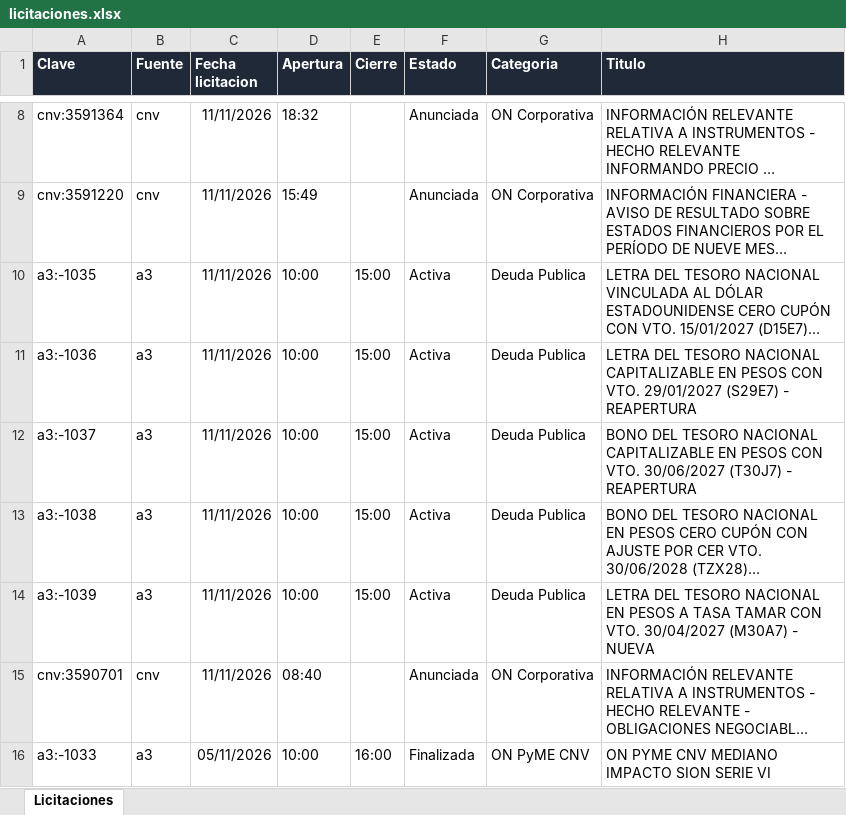
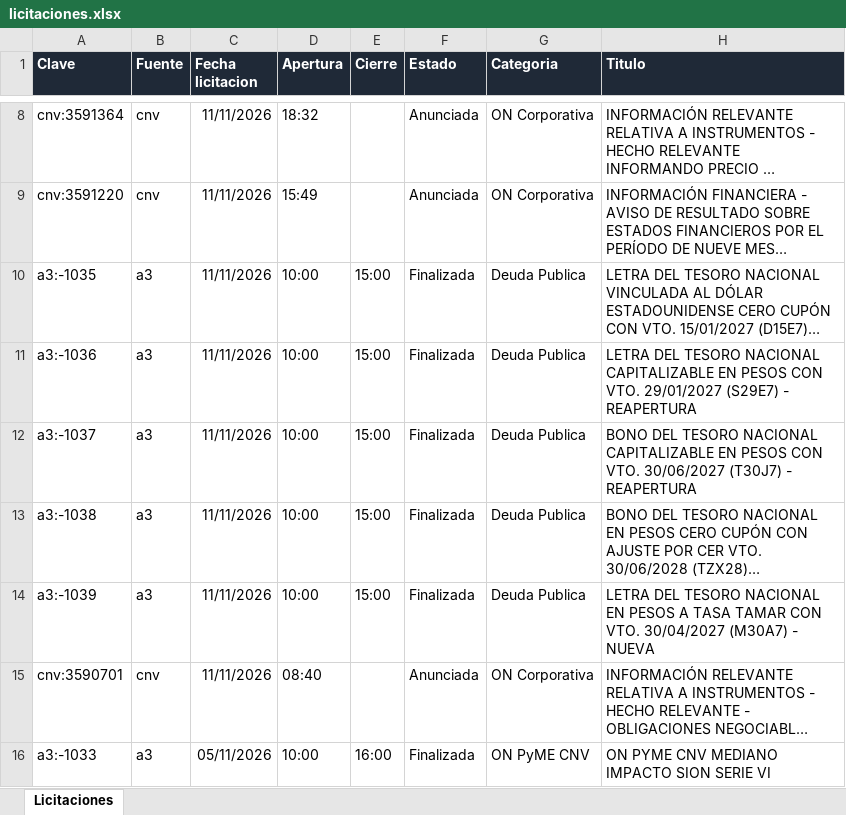
Before and after one commit to francogalante12-creator/Monitor-de-Licitaciones, an Excel workbook: datos/licitaciones.xlsx, sheet Licitaciones, drawn as a sheet; only a part is shown, gaps mark what is left out; long unchanged cells end in …; values as stored, in another font and other column widths than the file's, no borders; table styles not drawn; the diff names each change by its address in the sheet, - before the commit and + after, or states it on an @@ line.

```diff
--- a/datos/licitaciones.xlsx (sheet Licitaciones)
+++ b/datos/licitaciones.xlsx (sheet Licitaciones)
-F10:F14 (Estado): Activa
+F10:F14 (Estado): Finalizada
```
Also changed, not shown: 3 other files.
